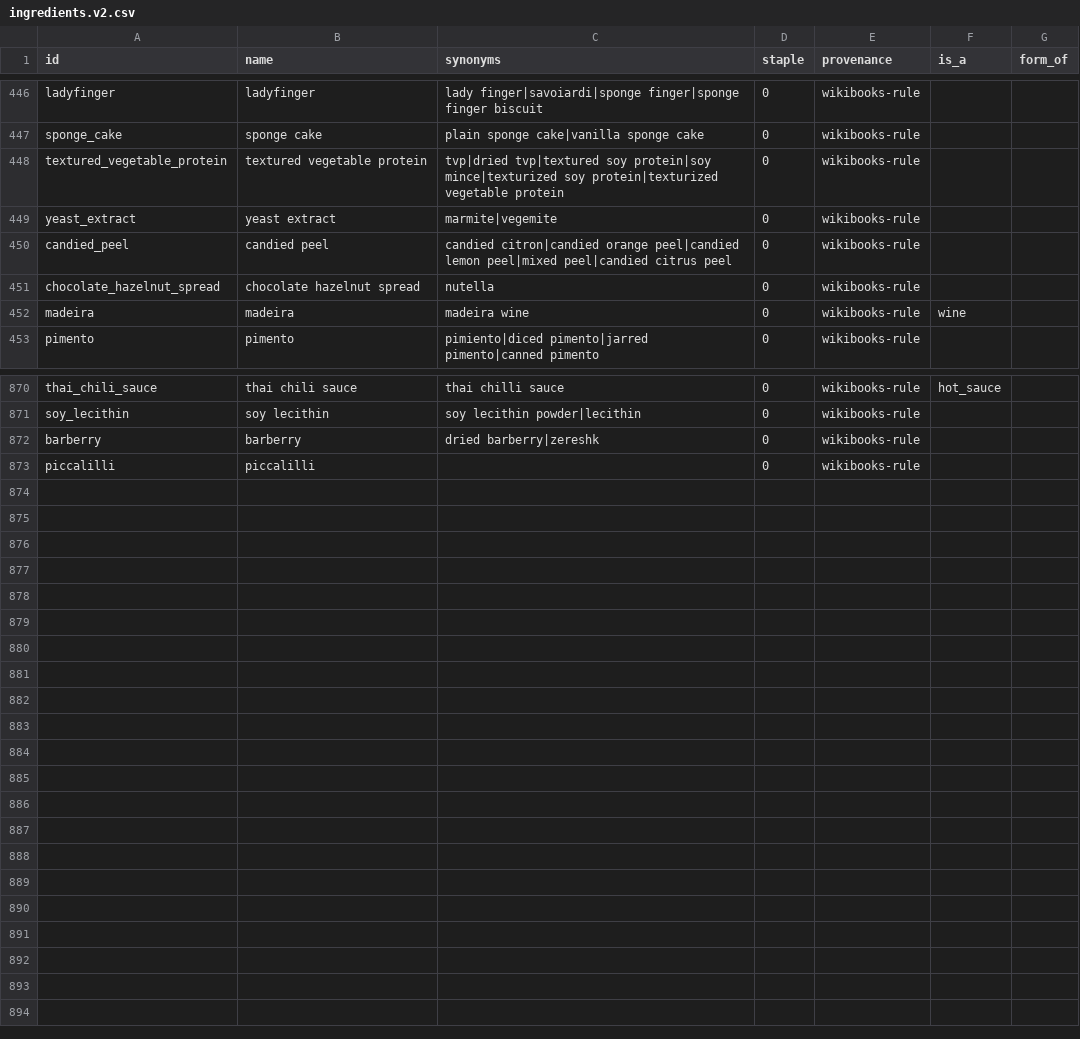
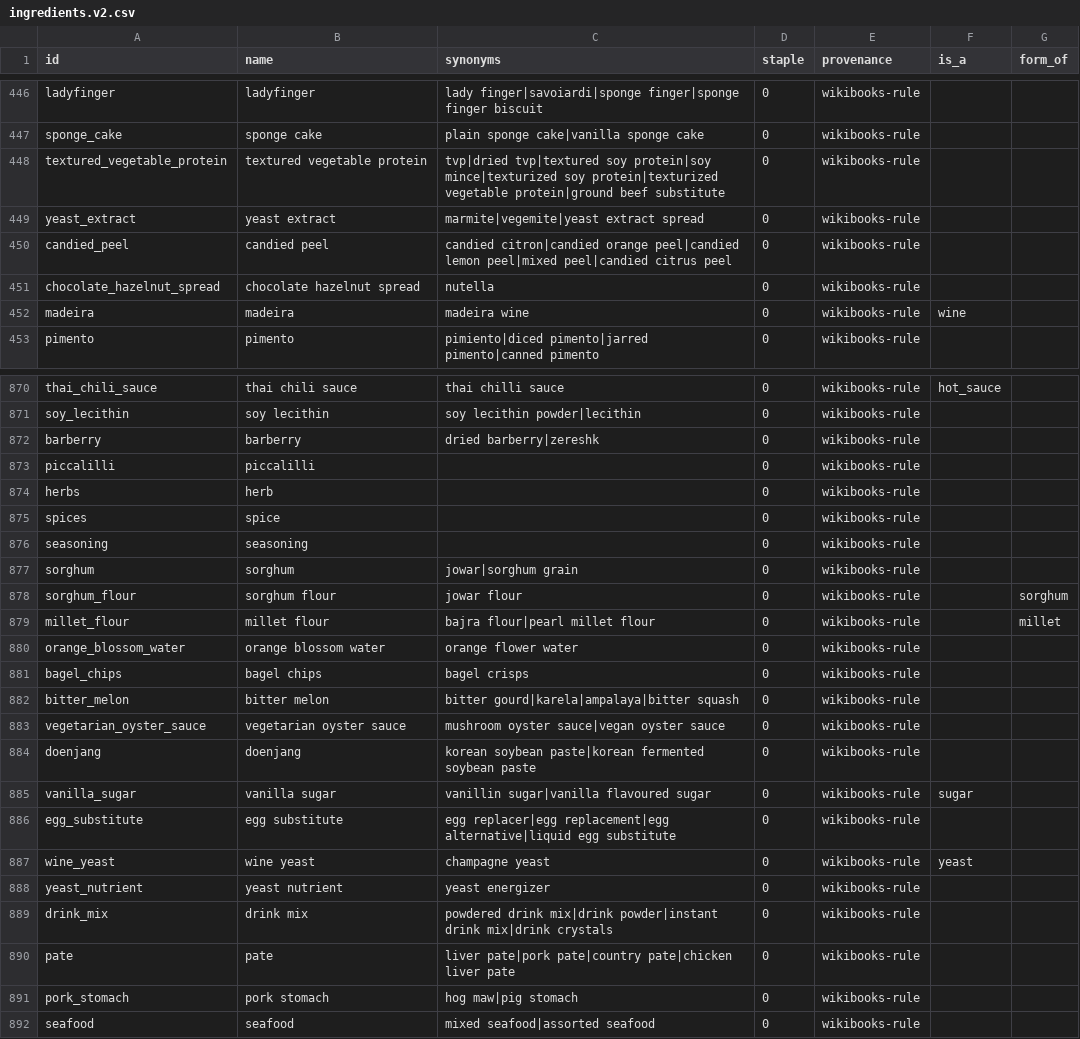
Before and after one commit to aritr-codes/PantryChef, a CSV file: data/ingredients/ingredients.v2.csv, drawn as a sheet; only a part is shown, gaps mark what is left out; the diff covers the shown part only.

```diff
--- a/data/ingredients/ingredients.v2.csv
+++ b/data/ingredients/ingredients.v2.csv
@@ -447,4 +447,4 @@ ladyfinger,ladyfinger,lady finger|savoiardi|sponge finger|sponge finger biscuit,
 sponge_cake,sponge cake,plain sponge cake|vanilla sponge cake,0,wikibooks-rule,,
-textured_vegetable_protein,textured vegetable protein,tvp|dried tvp|textured soy protein|soy mince|texturized soy protein|texturized vegetable protein,0,wikibooks-rule,,
-yeast_extract,yeast extract,marmite|vegemite,0,wikibooks-rule,,
+textured_vegetable_protein,textured vegetable protein,tvp|dried tvp|textured soy protein|soy mince|texturized soy protein|texturized vegetable protein|ground beef substitute,0,wikibooks-rule,,
+yeast_extract,yeast extract,marmite|vegemite|yeast extract spread,0,wikibooks-rule,,
 candied_peel,candied peel,candied citron|candied orange peel|candied lemon peel|mixed peel|candied citrus peel,0,wikibooks-rule,,
@@ -873 +873,20 @@ barberry,barberry,dried barberry|zereshk,0,wikibooks-rule,,
 piccalilli,piccalilli,,0,wikibooks-rule,,
+herbs,herb,,0,wikibooks-rule,,
+spices,spice,,0,wikibooks-rule,,
+seasoning,seasoning,,0,wikibooks-rule,,
+sorghum,sorghum,jowar|sorghum grain,0,wikibooks-rule,,
+sorghum_flour,sorghum flour,jowar flour,0,wikibooks-rule,,sorghum
+millet_flour,millet flour,bajra flour|pearl millet flour,0,wikibooks-rule,,millet
+orange_blossom_water,orange blossom water,orange flower water,0,wikibooks-rule,,
+bagel_chips,bagel chips,bagel crisps,0,wikibooks-rule,,
+bitter_melon,bitter melon,bitter gourd|karela|ampalaya|bitter squash,0,wikibooks-rule,,
+vegetarian_oyster_sauce,vegetarian oyster sauce,mushroom oyster sauce|vegan oyster sauce,0,wikibooks-rule,,
+doenjang,doenjang,korean soybean paste|korean fermented soybean paste,0,wikibooks-rule,,
+vanilla_sugar,vanilla sugar,vanillin sugar|vanilla flavoured sugar,0,wikibooks-rule,sugar,
+egg_substitute,egg substitute,egg replacer|egg replacement|egg alternative|liquid egg substitute,0,wikibooks-rule,,
+wine_yeast,wine yeast,champagne yeast,0,wikibooks-rule,yeast,
+yeast_nutrient,yeast nutrient,yeast energizer,0,wikibooks-rule,,
+drink_mix,drink mix,powdered drink mix|drink powder|instant drink mix|drink crystals,0,wikibooks-rule,,
+pate,pate,liver pate|pork pate|country pate|chicken liver pate,0,wikibooks-rule,,
+pork_stomach,pork stomach,hog maw|pig stomach,0,wikibooks-rule,,
+seafood,seafood,mixed seafood|assorted seafood,0,wikibooks-rule,,
```
Also changed, not shown: 10 edited cells elsewhere in this file, 3 other files.
